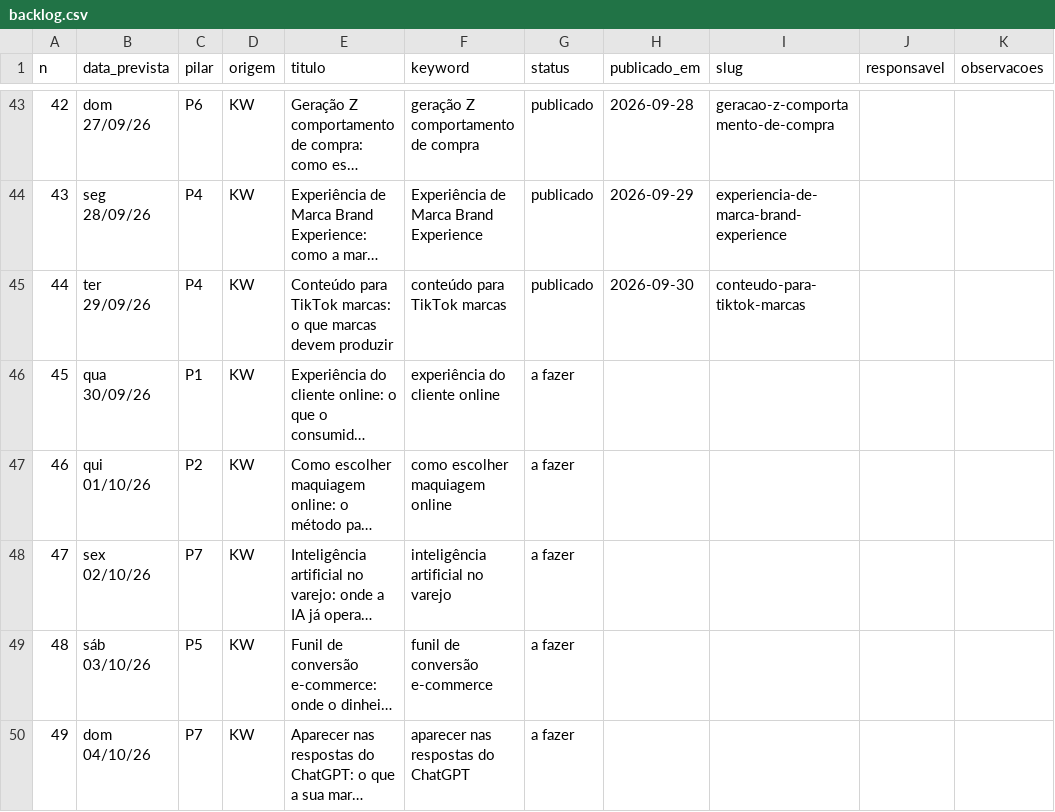
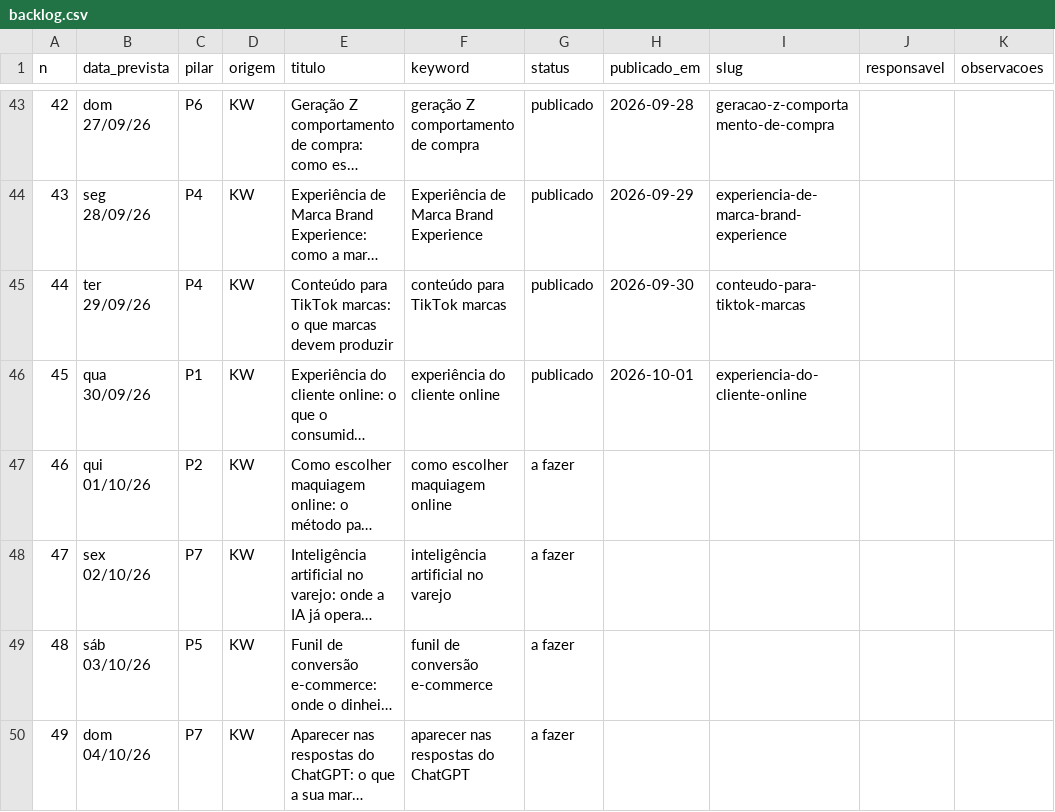
Before and after one commit to patrick-metakosmos/blog-skill-payload, a CSV file: Pautas e Palavras Cahve/backlog.csv, drawn as a sheet; only a part is shown, gaps mark what is left out; long unchanged cells end in …; the diff names each change by its address in the sheet, - before the commit and + after, or states it on an @@ line.

Commit message:
backlog: experiencia-do-cliente-online publicado
publicado: 46 | rascunho: 1 | sobreposicao: 0 | a fazer: 256 | total: 303

```diff
--- a/Pautas e Palavras Cahve/backlog.csv
+++ b/Pautas e Palavras Cahve/backlog.csv
-G46 (status): a fazer
+G46 (status): publicado
-H46 (publicado_em): (empty)
+H46 (publicado_em): 2026-10-01
-I46 (slug): (empty)
+I46 (slug): experiencia-do-cliente-online
```
Also changed, not shown: 2 other files.
